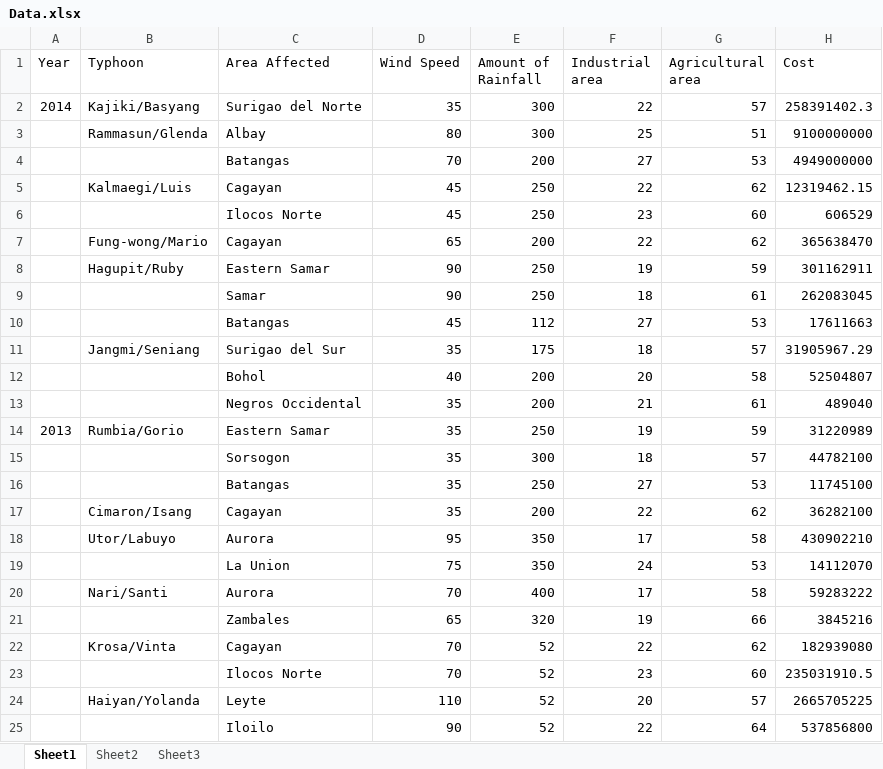
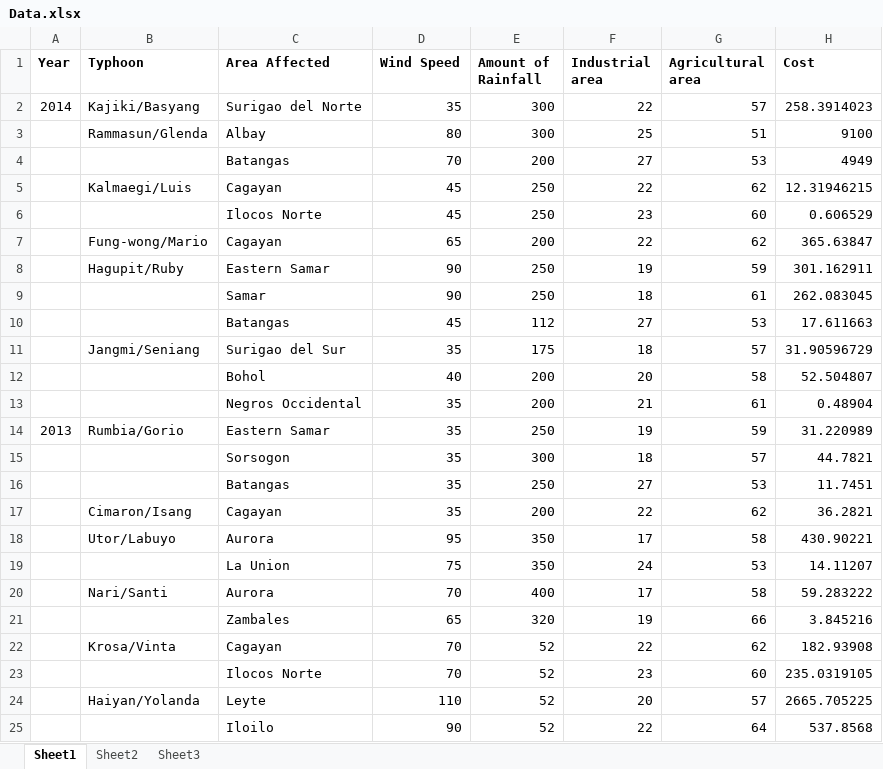
Before and after one commit to DeLaSalleUniversity-Manila/artificialneuralnetworkapplicationproject-klfcastillo, an Excel workbook: Data.xlsx, sheet Sheet1, drawn as a sheet; values as stored, in another font and other column widths than the file's, no borders; the diff names each change by its address in the sheet, - before the commit and + after, or states it on an @@ line.

```diff
--- a/Data.xlsx (sheet Sheet1)
+++ b/Data.xlsx (sheet Sheet1)
-A1:H1 bold: off
+A1:H1 bold: on
-H2 (Cost): 258391402.3
+H2 (Cost): 258.3914023
-H3 (Cost): 9100000000
+H3 (Cost): 9100
-H4 (Cost): 4949000000
+H4 (Cost): 4949
-H5 (Cost): 12319462.15
+H5 (Cost): 12.31946215
-H6 (Cost): 606529
+H6 (Cost): 0.606529
-H7 (Cost): 365638470
+H7 (Cost): 365.63847
-H8 (Cost): 301162911
+H8 (Cost): 301.162911
-H9 (Cost): 262083045
+H9 (Cost): 262.083045
-H10 (Cost): 17611663
+H10 (Cost): 17.611663
-H11 (Cost): 31905967.29
+H11 (Cost): 31.90596729
-H12 (Cost): 52504807
+H12 (Cost): 52.504807
-H13 (Cost): 489040
+H13 (Cost): 0.48904
-H14 (Cost): 31220989
+H14 (Cost): 31.220989
-H15 (Cost): 44782100
+H15 (Cost): 44.7821
-H16 (Cost): 11745100
+H16 (Cost): 11.7451
-H17 (Cost): 36282100
+H17 (Cost): 36.2821
-H18 (Cost): 430902210
+H18 (Cost): 430.90221
-H19 (Cost): 14112070
+H19 (Cost): 14.11207
-H20 (Cost): 59283222
+H20 (Cost): 59.283222
-H21 (Cost): 3845216
+H21 (Cost): 3.845216
-H22 (Cost): 182939080
+H22 (Cost): 182.93908
-H23 (Cost): 235031910.5
+H23 (Cost): 235.0319105
-H24 (Cost): 2665705225
+H24 (Cost): 2665.705225
-H25 (Cost): 537856800
+H25 (Cost): 537.8568
```
Also changed, not shown: 4 other files.
